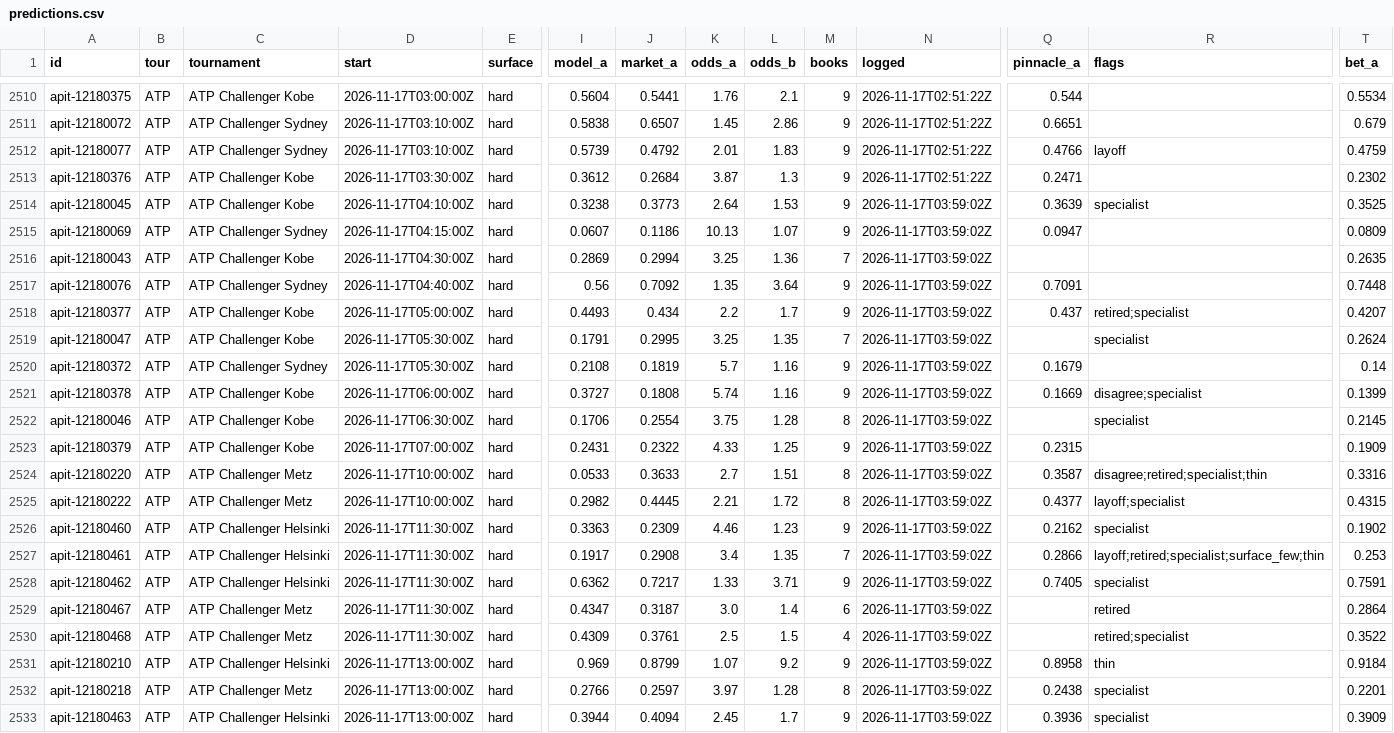
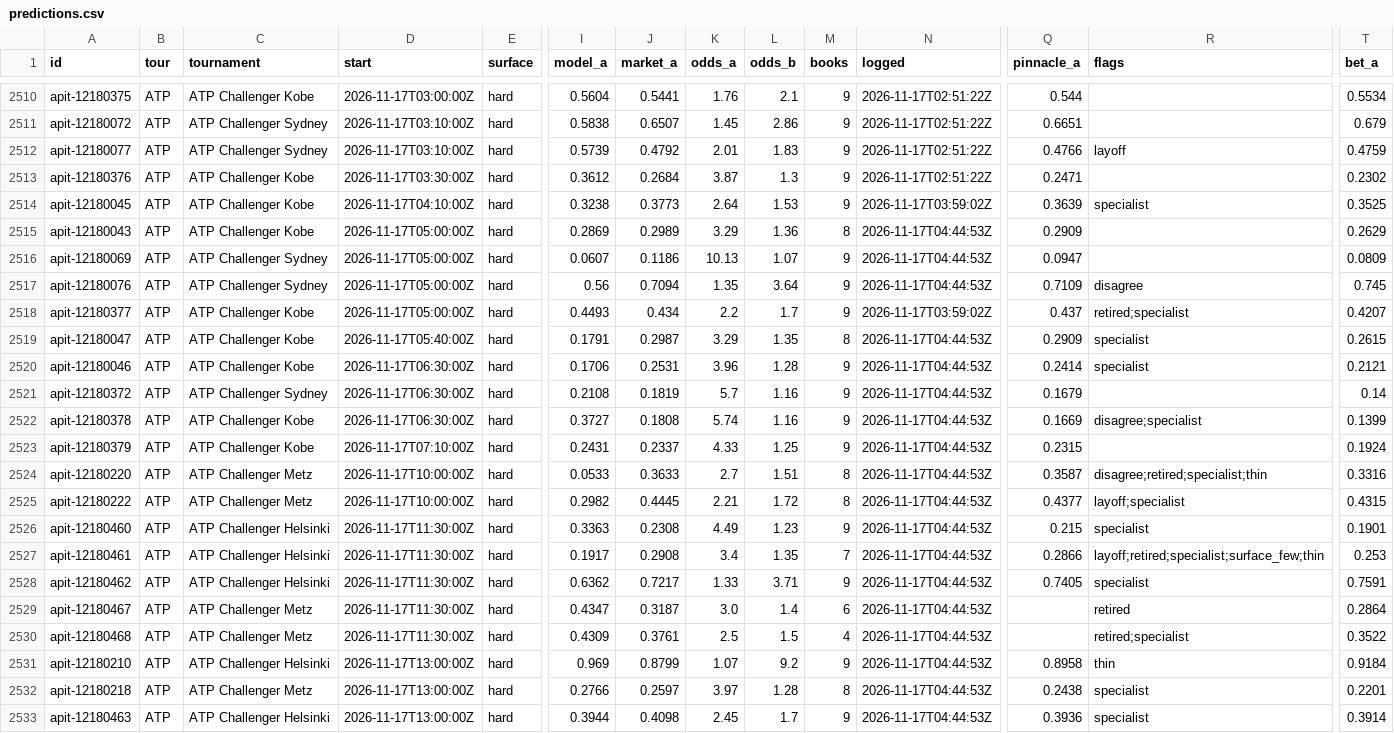
Before and after one commit to MoussaK1379/tennis-odds-engine, a CSV file: history/predictions.csv, drawn as a sheet; only a part is shown, gaps mark what is left out; removed rows and columns are numbered as before the commit, all else as after; rows hold the shown columns only; the diff covers the shown part only; the diff names each change by its address in the sheet, - before the commit and + after, or states it on an @@ line.

```diff
--- a/history/predictions.csv
+++ b/history/predictions.csv
+row 2515: apit-12180043 | ATP | ATP Challenger Kobe | 2026-11-17T05:00:00Z | hard | 0.2869 | 0.2989 | 3.29 | 1.36 | 8 | 2026-11-17T04:44:53Z | 0.2909 |  | 0.2629
-D2516 (start): 2026-11-17T04:15:00Z
+D2516 (start): 2026-11-17T05:00:00Z
-N2516 (logged): 2026-11-17T03:59:02Z
+N2516 (logged): 2026-11-17T04:44:53Z
-row 2516: apit-12180043 | ATP | ATP Challenger Kobe | 2026-11-17T04:30:00Z | hard | 0.2869 | 0.2994 | 3.25 | 1.36 | 7 | 2026-11-17T03:59:02Z |  |  | 0.2635
-D2517 (start): 2026-11-17T04:40:00Z
+D2517 (start): 2026-11-17T05:00:00Z
-J2517 (market_a): 0.7092
+J2517 (market_a): 0.7094
-N2517 (logged): 2026-11-17T03:59:02Z
+N2517 (logged): 2026-11-17T04:44:53Z
-Q2517 (pinnacle_a): 0.7091
+Q2517 (pinnacle_a): 0.7109
-R2517 (flags): (empty)
+R2517 (flags): disagree
-T2517 (bet_a): 0.7448
+T2517 (bet_a): 0.745
-D2519 (start): 2026-11-17T05:30:00Z
+D2519 (start): 2026-11-17T05:40:00Z
-J2519 (market_a): 0.2995
+J2519 (market_a): 0.2987
-K2519 (odds_a): 3.25
+K2519 (odds_a): 3.29
-M2519 (books): 7
+M2519 (books): 8
-N2519 (logged): 2026-11-17T03:59:02Z
+N2519 (logged): 2026-11-17T04:44:53Z
-Q2519 (pinnacle_a): (empty)
+Q2519 (pinnacle_a): 0.2909
-T2519 (bet_a): 0.2624
+T2519 (bet_a): 0.2615
+row 2520: apit-12180046 | ATP | ATP Challenger Kobe | 2026-11-17T06:30:00Z | hard | 0.1706 | 0.2531 | 3.96 | 1.28 | 9 | 2026-11-17T04:44:53Z | 0.2414 | specialist | 0.2121
-D2521 (start): 2026-11-17T05:30:00Z
+D2521 (start): 2026-11-17T06:30:00Z
-N2521:N2522 (logged): 2026-11-17T03:59:02Z
+N2521:N2522 (logged): 2026-11-17T04:44:53Z
-D2522 (start): 2026-11-17T06:00:00Z
+D2522 (start): 2026-11-17T06:30:00Z
-row 2522: apit-12180046 | ATP | ATP Challenger Kobe | 2026-11-17T06:30:00Z | hard | 0.1706 | 0.2554 | 3.75 | 1.28 | 8 | 2026-11-17T03:59:02Z |  | specialist | 0.2145
-D2523 (start): 2026-11-17T07:00:00Z
+D2523 (start): 2026-11-17T07:10:00Z
-J2523 (market_a): 0.2322
+J2523 (market_a): 0.2337
-N2523:N2533 (logged): 2026-11-17T03:59:02Z
+N2523:N2533 (logged): 2026-11-17T04:44:53Z
-T2523 (bet_a): 0.1909
+T2523 (bet_a): 0.1924
-J2526 (market_a): 0.2309
+J2526 (market_a): 0.2308
-K2526 (odds_a): 4.46
+K2526 (odds_a): 4.49
-Q2526 (pinnacle_a): 0.2162
+Q2526 (pinnacle_a): 0.215
-T2526 (bet_a): 0.1902
+T2526 (bet_a): 0.1901
-J2533 (market_a): 0.4094
+J2533 (market_a): 0.4098
-T2533 (bet_a): 0.3909
+T2533 (bet_a): 0.3914
```
Also changed, not shown: 68 edited cells elsewhere in this file, 1 other file.
